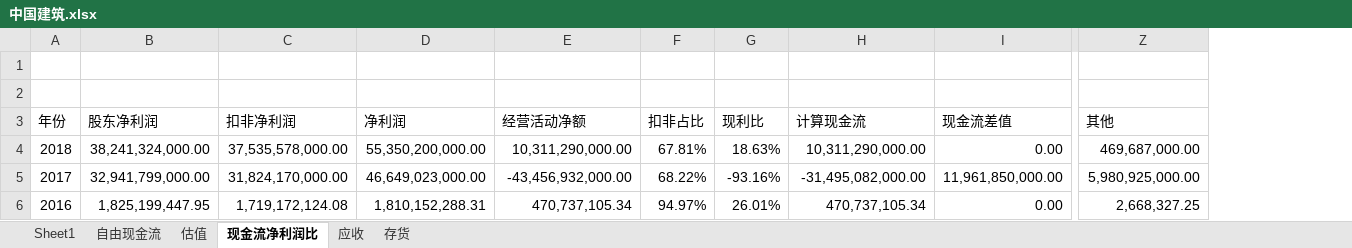
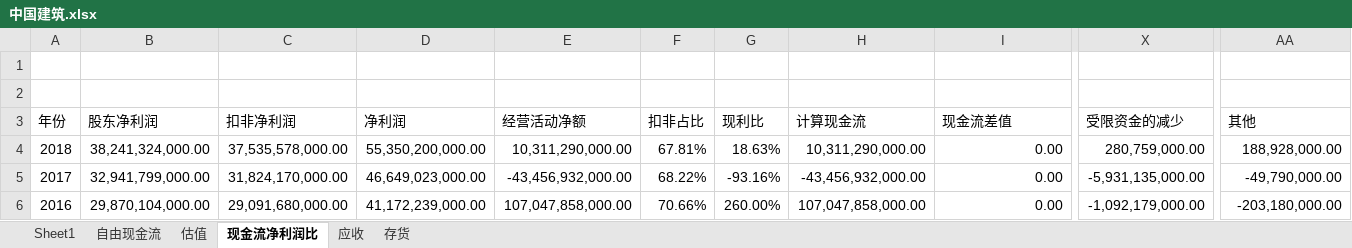
Before and after one commit to bivana/stock_learn, an Excel workbook: 601668_中国建筑/中国建筑.xlsx, sheet 现金流净利润比, drawn as a sheet; only a part is shown, gaps mark what is left out; values as stored, in another font and other column widths than the file's, no cell formats; addresses are those after the commit; the diff covers the shown part only; the diff names each change by its address in the sheet, - before the commit and + after, or states it on an @@ line.

```diff
--- a/601668_中国建筑/中国建筑.xlsx (sheet 现金流净利润比)
+++ b/601668_中国建筑/中国建筑.xlsx (sheet 现金流净利润比)
+column X (受限资金的减少), rows 4-6: 280,759,000.00 | -5,931,135,000.00 | -1,092,179,000.00
-AA4 (其他): 469,687,000.00
+AA4 (其他): 188,928,000.00
-H5 (计算现金流): -31,495,082,000.00
+H5 (计算现金流): -43,456,932,000.00
-I5 (现金流差值): 11,961,850,000.00
+I5 (现金流差值): 0.00
-AA5 (其他): 5,980,925,000.00
+AA5 (其他): -49,790,000.00
-B6 (股东净利润): 1,825,199,447.95
+B6 (股东净利润): 29,870,104,000.00
-C6 (扣非净利润): 1,719,172,124.08
+C6 (扣非净利润): 29,091,680,000.00
-D6 (净利润): 1,810,152,288.31
+D6 (净利润): 41,172,239,000.00
-E6 (经营活动净额): 470,737,105.34
+E6 (经营活动净额): 107,047,858,000.00
-F6 (扣非占比): 94.97%
+F6 (扣非占比): 70.66%
-G6 (现利比): 26.01%
+G6 (现利比): 260.00%
-H6 (计算现金流): 470,737,105.34
+H6 (计算现金流): 107,047,858,000.00
-AA6 (其他): 2,668,327.25
+AA6 (其他): -203,180,000.00
```
Also changed, not shown: 2 added rows, 2 removed rows and 134 edited cells elsewhere in this sheet, sheet 估值, cell formats, formulas that keep their value.
